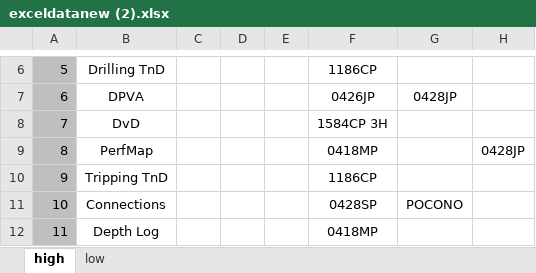
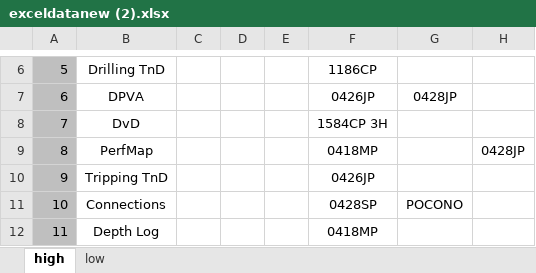
Before and after one commit to RajatRawat94/qase, an Excel workbook: exceldatanew (2).xlsx, sheet high, drawn as a sheet; only a part is shown, gaps mark what is left out; values as stored, in another font and other column widths than the file's, no borders; the diff names each change by its address in the sheet, - before the commit and + after, or states it on an @@ line.

Commit message:
Add files via upload

```diff
--- a/exceldatanew (2).xlsx (sheet high)
+++ b/exceldatanew (2).xlsx (sheet high)
-F10: 1186CP
+F10: 0426JP
```
